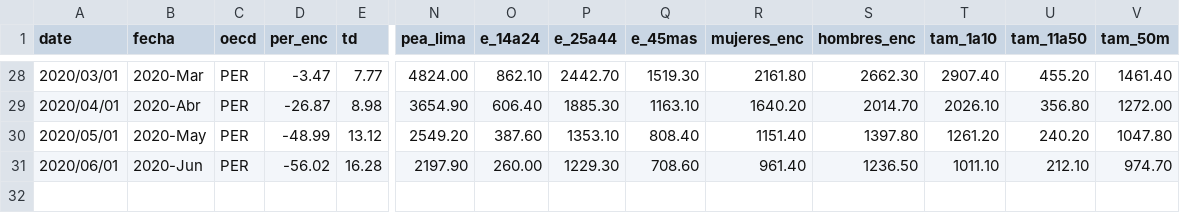
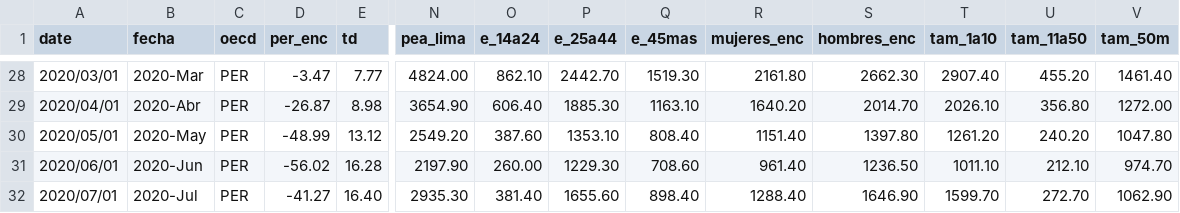
Before and after one commit to paoovela/BID, a CSV file: PER.csv, drawn as a sheet; only a part is shown, gaps mark what is left out; rows hold the shown columns only; the diff names each change by its address in the sheet, - before the commit and + after, or states it on an @@ line.

```diff
--- a/PER.csv
+++ b/PER.csv
+row 32: 2020/07/01 | 2020-Jul | PER | -41.27 | 16.40 | 2935.30 | 381.40 | 1655.60 | 898.40 | 1288.40 | 1646.90 | 1599.70 | 272.70 | 1062.90
```
Also changed, not shown: empleo_perdido.csv.
